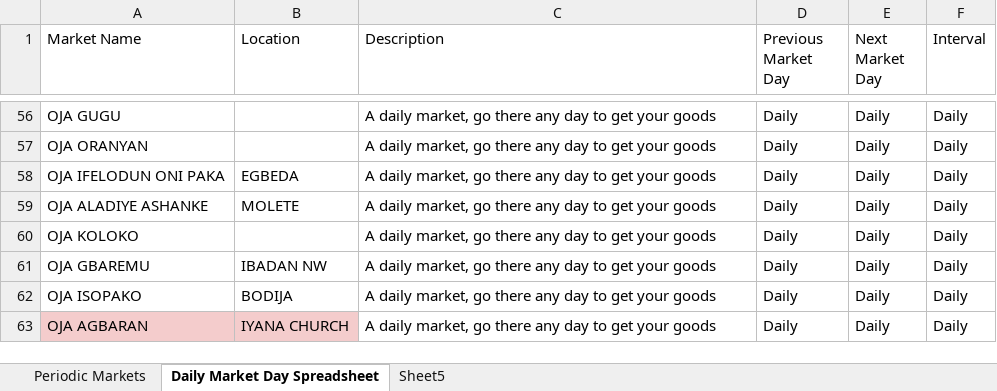
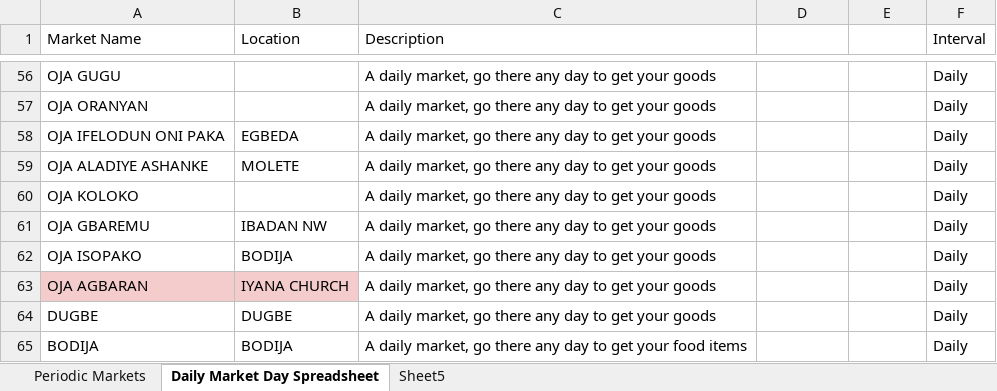
Before and after one commit to Obycodez55/store, an Excel workbook: prisma/markets.xlsx, sheet Daily Market Day Spreadsheet, drawn as a sheet; only a part is shown, gaps mark what is left out; values as stored, in another font and other column widths than the file's, no borders; charts and pictures not drawn; the diff covers the shown part only; the diff names each change by its address in the sheet, - before the commit and + after, or states it on an @@ line.

Commit message:
feat: add interval column to Market model, make prevDate and nextDate optional, and update market data handling

```diff
--- a/prisma/markets.xlsx (sheet Daily Market Day Spreadsheet)
+++ b/prisma/markets.xlsx (sheet Daily Market Day Spreadsheet)
-D1: Previous Market Day
+D1: (empty)
-E1: Next Market Day
+E1: (empty)
-D56:D63: Daily
+D56:D63: (empty)
-E56:E63: Daily
+E56:E63: (empty)
+row 64: DUGBE | DUGBE | A daily market, go there any day to get your goods |  |  | Daily
+row 65: BODIJA | BODIJA | A daily market, go there any day to get your food items |  |  | Daily
```
Also changed, not shown: 108 edited cells elsewhere in this sheet, charts or pictures, 9 other files.
